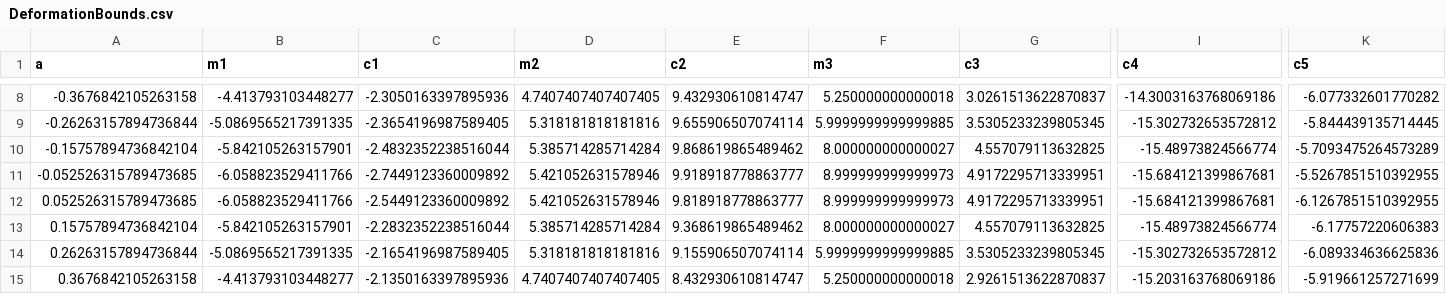
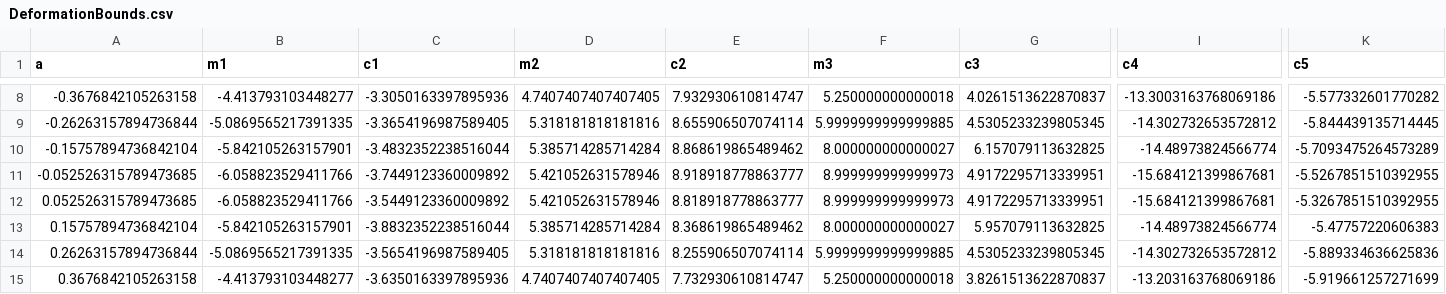
Before and after one commit to BradADDay/BradleyDay2026SummerInternship, a CSV file: Code/utils/DeformationBounds.csv, drawn as a sheet; only a part is shown, gaps mark what is left out; the diff covers the shown part only; the diff names each change by its address in the sheet, - before the commit and + after, or states it on an @@ line.

```diff
--- a/Code/utils/DeformationBounds.csv
+++ b/Code/utils/DeformationBounds.csv
-C8 (c1): -2.3050163397895936
+C8 (c1): -3.3050163397895936
-E8 (c2): 9.432930610814747
+E8 (c2): 7.932930610814747
-G8 (c3): 3.0261513622870837
+G8 (c3): 4.0261513622870837
-I8 (c4): -14.3003163768069186
+I8 (c4): -13.3003163768069186
-K8 (c5): -6.077332601770282
+K8 (c5): -5.577332601770282
-C9 (c1): -2.3654196987589405
+C9 (c1): -3.3654196987589405
-E9 (c2): 9.655906507074114
+E9 (c2): 8.655906507074114
-G9 (c3): 3.5305233239805345
+G9 (c3): 4.5305233239805345
-I9 (c4): -15.302732653572812
+I9 (c4): -14.302732653572812
-C10 (c1): -2.4832352238516044
+C10 (c1): -3.4832352238516044
-E10 (c2): 9.868619865489462
+E10 (c2): 8.868619865489462
-G10 (c3): 4.557079113632825
+G10 (c3): 6.157079113632825
-I10 (c4): -15.48973824566774
+I10 (c4): -14.48973824566774
-C11 (c1): -2.7449123360009892
+C11 (c1): -3.7449123360009892
-E11 (c2): 9.918918778863777
+E11 (c2): 8.918918778863777
-C12 (c1): -2.5449123360009892
+C12 (c1): -3.5449123360009892
-E12 (c2): 9.818918778863777
+E12 (c2): 8.818918778863777
-K12 (c5): -6.1267851510392955
+K12 (c5): -5.3267851510392955
-C13 (c1): -2.2832352238516044
+C13 (c1): -3.8832352238516044
-E13 (c2): 9.368619865489462
+E13 (c2): 8.368619865489462
-G13 (c3): 4.557079113632825
+G13 (c3): 5.957079113632825
-I13 (c4): -15.48973824566774
+I13 (c4): -14.48973824566774
-K13 (c5): -6.17757220606383
+K13 (c5): -5.47757220606383
-C14 (c1): -2.1654196987589405
+C14 (c1): -3.5654196987589405
-E14 (c2): 9.155906507074114
+E14 (c2): 8.255906507074114
-G14 (c3): 3.5305233239805345
+G14 (c3): 4.5305233239805345
-I14 (c4): -15.302732653572812
+I14 (c4): -14.302732653572812
-K14 (c5): -6.089334636625836
+K14 (c5): -5.889334636625836
-C15 (c1): -2.1350163397895936
+C15 (c1): -3.6350163397895936
-E15 (c2): 8.432930610814747
+E15 (c2): 7.732930610814747
-G15 (c3): 2.9261513622870837
+G15 (c3): 3.8261513622870837
-I15 (c4): -15.203163768069186
+I15 (c4): -13.203163768069186
```
Also changed, not shown: 58 edited cells elsewhere in this file, 37 other files.
